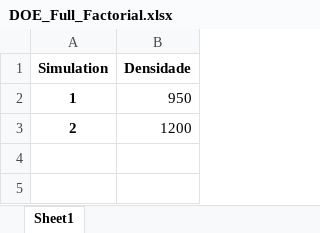
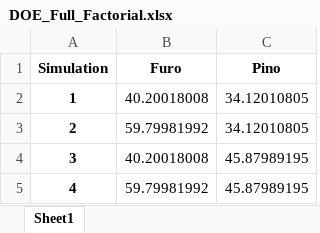
Before and after one commit to Spogis/EasyDOE, an Excel workbook: datasets/DOE_Full_Factorial.xlsx, sheet Sheet1, drawn as a sheet; values as stored, in another font and other column widths than the file's, no borders; removed rows and columns are numbered as before the commit, all else as after; the diff names each change by its address in the sheet, - before the commit and + after, or states it on an @@ line.

```diff
--- a/datasets/DOE_Full_Factorial.xlsx (sheet Sheet1)
+++ b/datasets/DOE_Full_Factorial.xlsx (sheet Sheet1)
-column B (Densidade), rows 2-3: 950 | 1200
+column B (Furo), rows 2-3: 40.20018008 | 59.79981992
+column C (Pino), rows 2-3: 34.12010805 | 34.12010805
+row 4: 3 | 40.20018008 | 45.87989195
+row 5: 4 | 59.79981992 | 45.87989195
```
Also changed, not shown: DOE_APP/NewInputVariables.xlsx, datasets/DOE_Input.xlsx, 5 other files.
